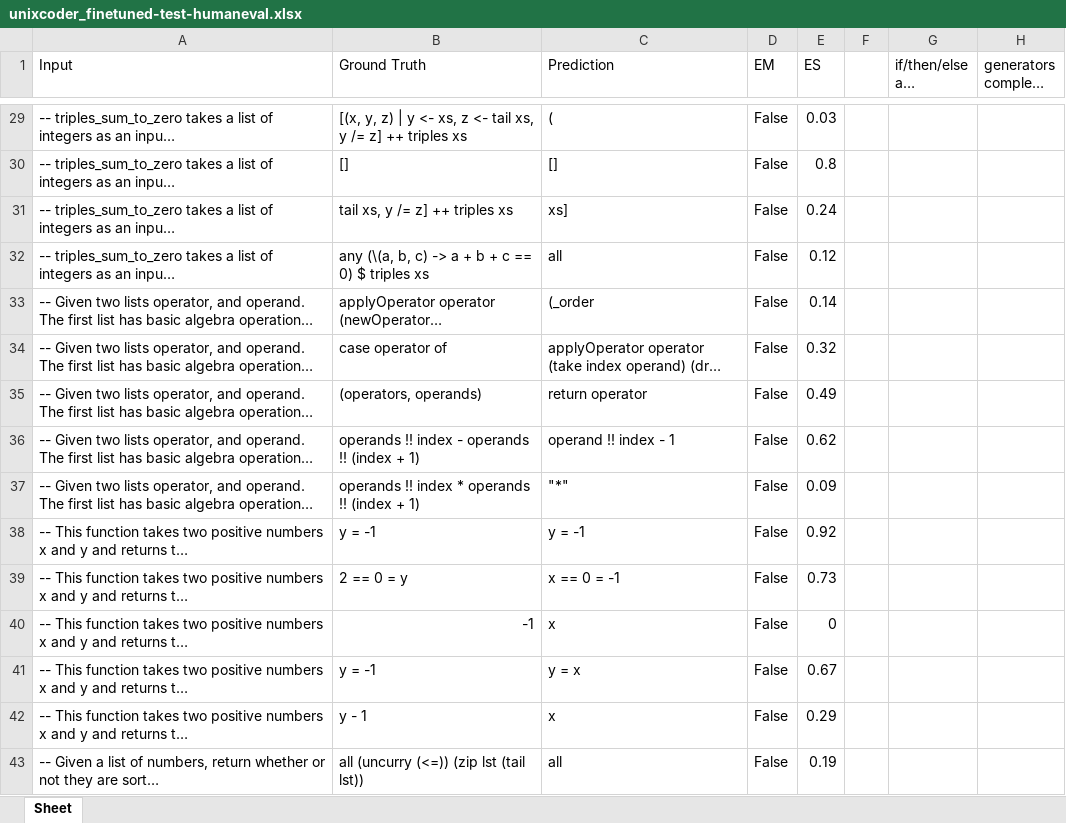
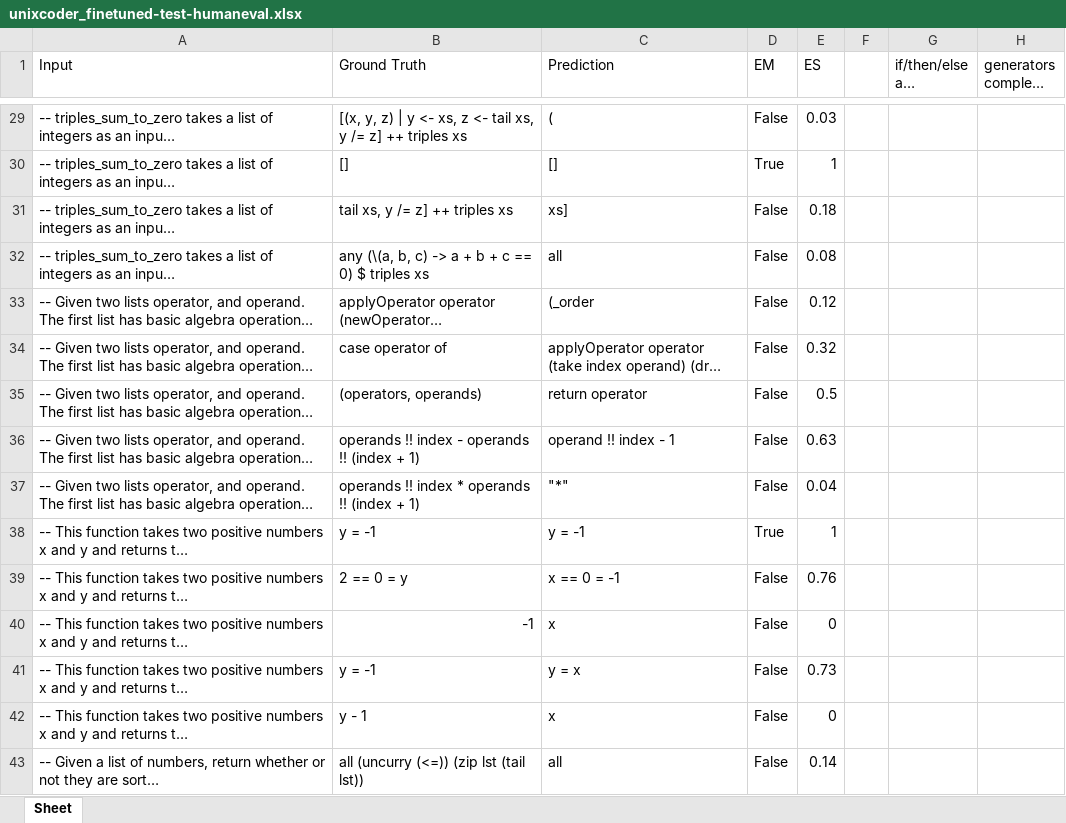
Before and after one commit to AISE-TUDelft/HaskellCCEval, an Excel workbook: models/evaluation/output/unixcoder_finetuned-test-humaneval.xlsx, sheet Sheet, drawn as a sheet; only a part is shown, gaps mark what is left out; long unchanged cells end in …; values as stored, in another font and other column widths than the file's, no cell formats; the diff covers the shown part only; the diff names each change by its address in the sheet, - before the commit and + after, or states it on an @@ line.

```diff
--- a/models/evaluation/output/unixcoder_finetuned-test-humaneval.xlsx (sheet Sheet)
+++ b/models/evaluation/output/unixcoder_finetuned-test-humaneval.xlsx (sheet Sheet)
-D30 (EM): False
+D30 (EM): True
-E30 (ES): 0.8
+E30 (ES): 1
-E31 (ES): 0.24
+E31 (ES): 0.18
-E32 (ES): 0.12
+E32 (ES): 0.08
-E33 (ES): 0.14
+E33 (ES): 0.12
-E35 (ES): 0.49
+E35 (ES): 0.5
-E36 (ES): 0.62
+E36 (ES): 0.63
-E37 (ES): 0.09
+E37 (ES): 0.04
-D38 (EM): False
+D38 (EM): True
-E38 (ES): 0.92
+E38 (ES): 1
-E39 (ES): 0.73
+E39 (ES): 0.76
-E41 (ES): 0.67
+E41 (ES): 0.73
-E42 (ES): 0.29
+E42 (ES): 0
-E43 (ES): 0.19
+E43 (ES): 0.14
```
Also changed, not shown: 611 edited cells elsewhere in this sheet, cell formats, models/evaluation/output/codegpt_base-test-humaneval.xlsx, models/evaluation/output/codegpt_finetuned-test-humaneval.xlsx, 2 other files.
